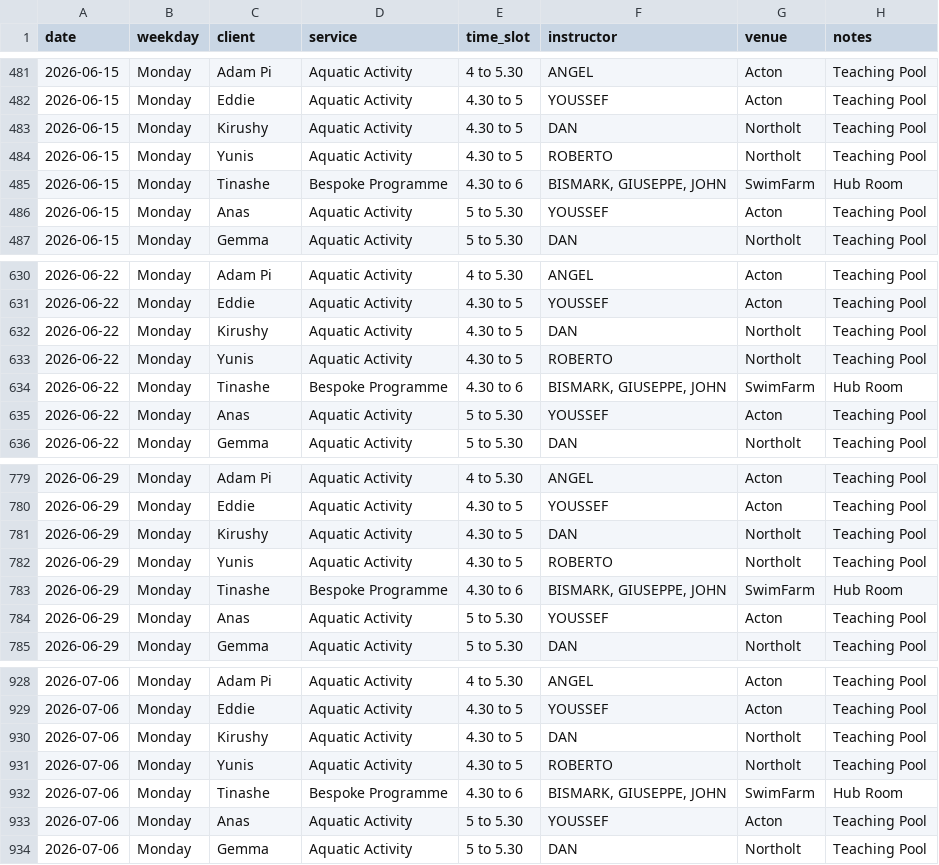
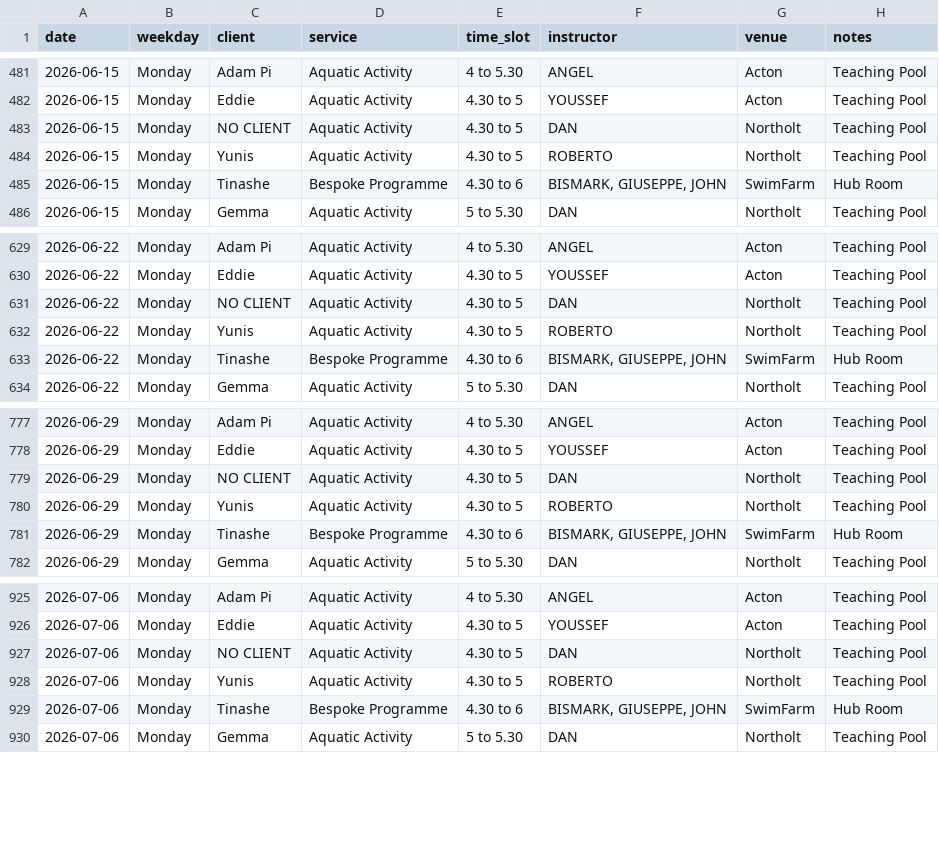
Before and after one commit to Vyky29/PORTALVIC, a CSV file: database/roster_review/participants-by-day-area-notes.csv, drawn as a sheet; only a part is shown, gaps mark what is left out; the diff covers the shown part only.

```diff
--- a/database/roster_review/participants-by-day-area-notes.csv
+++ b/database/roster_review/participants-by-day-area-notes.csv
@@ -482,6 +482,5 @@ date,weekday,client,service,time_slot,instructor,venue,notes
 2026-06-15,Monday,Eddie,Aquatic Activity,4.30 to 5,YOUSSEF,Acton,Teaching Pool
-2026-06-15,Monday,Kirushy,Aquatic Activity,4.30 to 5,DAN,Northolt,Teaching Pool
+2026-06-15,Monday,NO CLIENT,Aquatic Activity,4.30 to 5,DAN,Northolt,Teaching Pool
 2026-06-15,Monday,Yunis,Aquatic Activity,4.30 to 5,ROBERTO,Northolt,Teaching Pool
 2026-06-15,Monday,Tinashe,Bespoke Programme,4.30 to 6,"BISMARK, GIUSEPPE, JOHN",SwimFarm,Hub Room
-2026-06-15,Monday,Anas,Aquatic Activity,5 to 5.30,YOUSSEF,Acton,Teaching Pool
 2026-06-15,Monday,Gemma,Aquatic Activity,5 to 5.30,DAN,Northolt,Teaching Pool
@@ -631,6 +630,5 @@ date,weekday,client,service,time_slot,instructor,venue,notes
 2026-06-22,Monday,Eddie,Aquatic Activity,4.30 to 5,YOUSSEF,Acton,Teaching Pool
-2026-06-22,Monday,Kirushy,Aquatic Activity,4.30 to 5,DAN,Northolt,Teaching Pool
+2026-06-22,Monday,NO CLIENT,Aquatic Activity,4.30 to 5,DAN,Northolt,Teaching Pool
 2026-06-22,Monday,Yunis,Aquatic Activity,4.30 to 5,ROBERTO,Northolt,Teaching Pool
 2026-06-22,Monday,Tinashe,Bespoke Programme,4.30 to 6,"BISMARK, GIUSEPPE, JOHN",SwimFarm,Hub Room
-2026-06-22,Monday,Anas,Aquatic Activity,5 to 5.30,YOUSSEF,Acton,Teaching Pool
 2026-06-22,Monday,Gemma,Aquatic Activity,5 to 5.30,DAN,Northolt,Teaching Pool
@@ -780,6 +778,5 @@ date,weekday,client,service,time_slot,instructor,venue,notes
 2026-06-29,Monday,Eddie,Aquatic Activity,4.30 to 5,YOUSSEF,Acton,Teaching Pool
-2026-06-29,Monday,Kirushy,Aquatic Activity,4.30 to 5,DAN,Northolt,Teaching Pool
+2026-06-29,Monday,NO CLIENT,Aquatic Activity,4.30 to 5,DAN,Northolt,Teaching Pool
 2026-06-29,Monday,Yunis,Aquatic Activity,4.30 to 5,ROBERTO,Northolt,Teaching Pool
 2026-06-29,Monday,Tinashe,Bespoke Programme,4.30 to 6,"BISMARK, GIUSEPPE, JOHN",SwimFarm,Hub Room
-2026-06-29,Monday,Anas,Aquatic Activity,5 to 5.30,YOUSSEF,Acton,Teaching Pool
 2026-06-29,Monday,Gemma,Aquatic Activity,5 to 5.30,DAN,Northolt,Teaching Pool
@@ -929,6 +926,5 @@ date,weekday,client,service,time_slot,instructor,venue,notes
 2026-07-06,Monday,Eddie,Aquatic Activity,4.30 to 5,YOUSSEF,Acton,Teaching Pool
-2026-07-06,Monday,Kirushy,Aquatic Activity,4.30 to 5,DAN,Northolt,Teaching Pool
+2026-07-06,Monday,NO CLIENT,Aquatic Activity,4.30 to 5,DAN,Northolt,Teaching Pool
 2026-07-06,Monday,Yunis,Aquatic Activity,4.30 to 5,ROBERTO,Northolt,Teaching Pool
 2026-07-06,Monday,Tinashe,Bespoke Programme,4.30 to 6,"BISMARK, GIUSEPPE, JOHN",SwimFarm,Hub Room
-2026-07-06,Monday,Anas,Aquatic Activity,5 to 5.30,YOUSSEF,Acton,Teaching Pool
 2026-07-06,Monday,Gemma,Aquatic Activity,5 to 5.30,DAN,Northolt,Teaching Pool
```
Also changed, not shown: 5 edited cells elsewhere in this file, working_ui/portal/roster_review/participants-by-day-area-notes.csv, working_ui/portal/roster_review/participants-shifts.csv, 15 other files.
